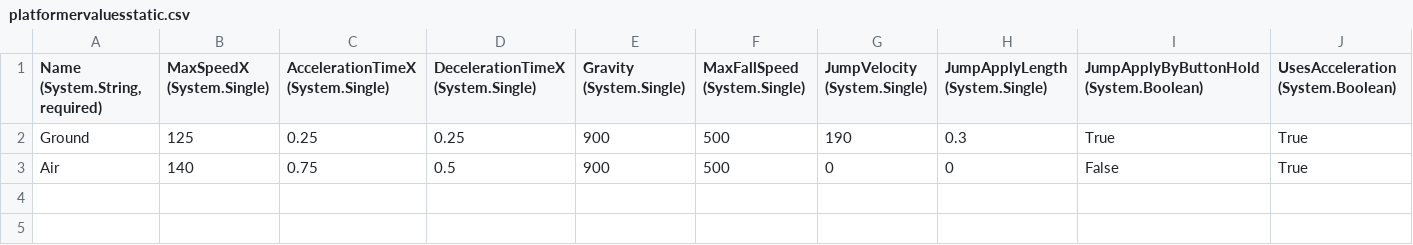
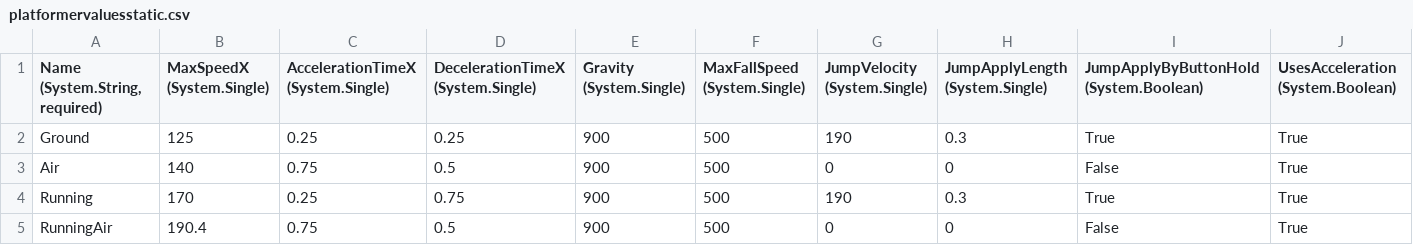
Before and after one commit to Freestyle00/Super_Marios_Bros, a CSV file: Super_Marios_Bros/bin/x86/Debug/Content/entities/mario/platformervaluesstatic.csv, drawn as a sheet; only a part is shown; rows hold the shown columns only; the diff names each change by its address in the sheet, - before the commit and + after, or states it on an @@ line.

Commit message:
Trying to add the mario mushroom
50% done

```diff
--- a/Super_Marios_Bros/bin/x86/Debug/Content/entities/mario/platformervaluesstatic.csv
+++ b/Super_Marios_Bros/bin/x86/Debug/Content/entities/mario/platformervaluesstatic.csv
+row 4: Running | 170 | 0.25 | 0.75 | 900 | 500 | 190 | 0.3 | True | True
+row 5: RunningAir | 190.4 | 0.75 | 0.5 | 900 | 500 | 0 | 0 | False | True
```
Also changed, not shown: 20 other files.
